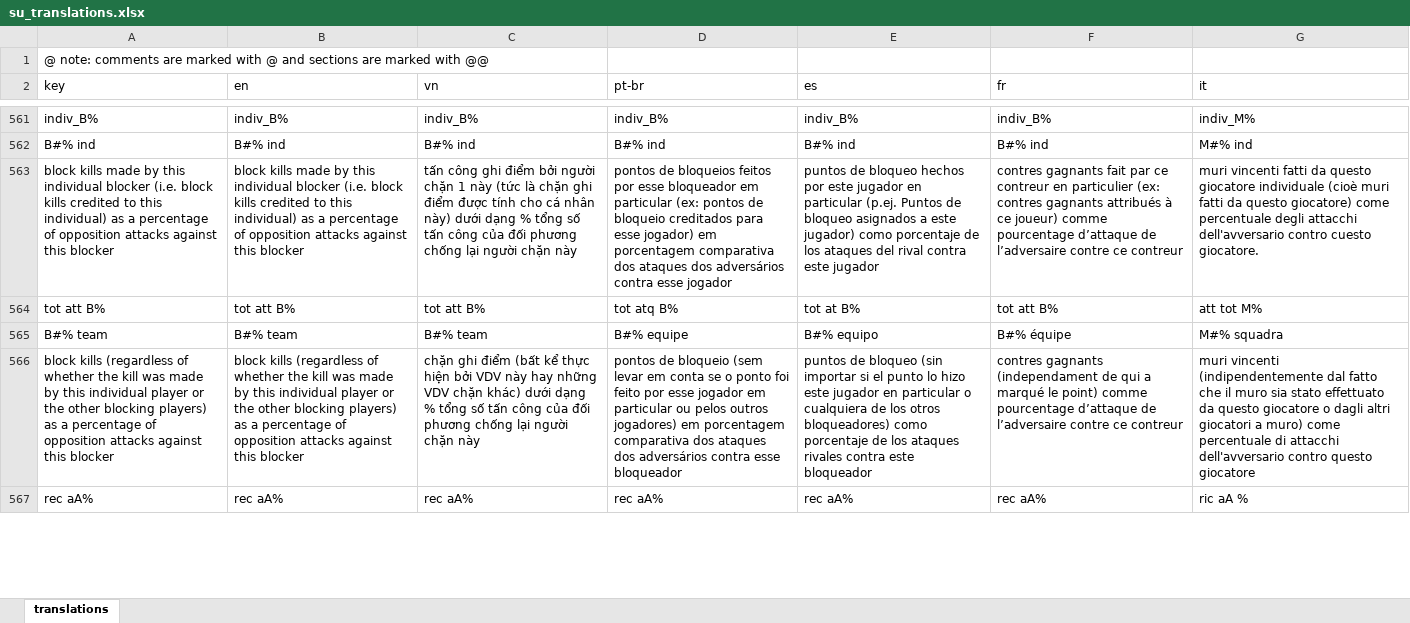
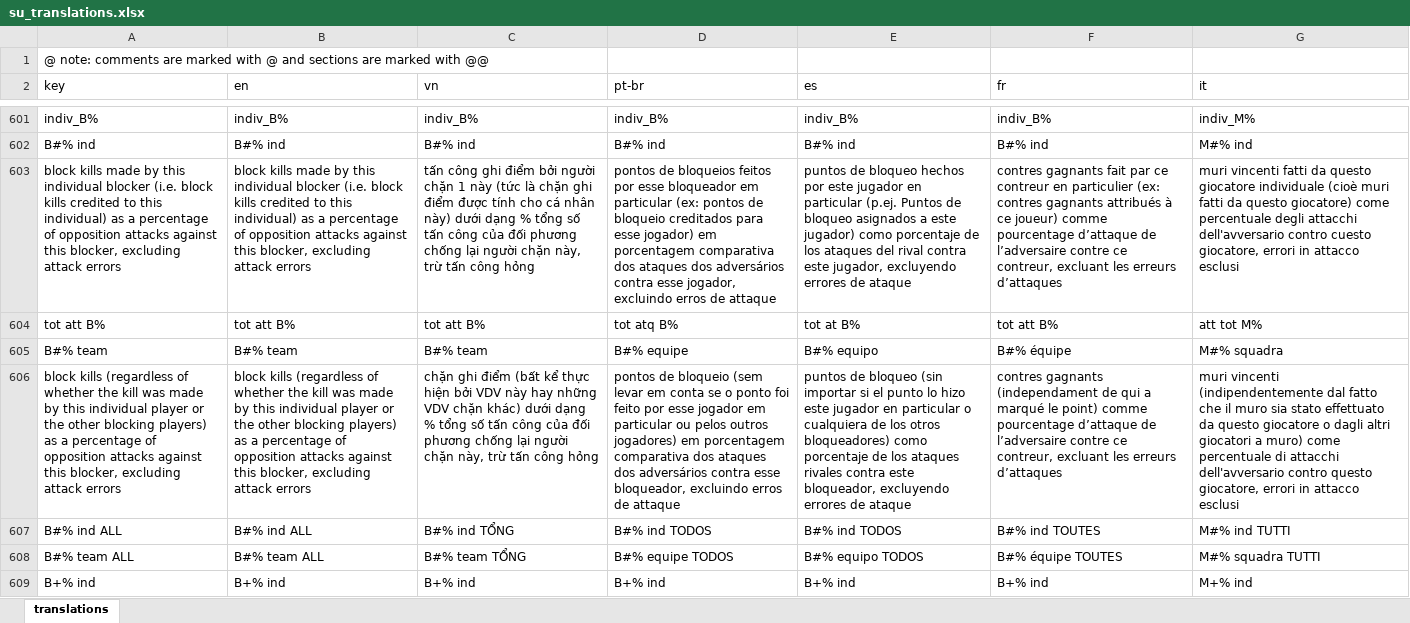
Before and after one commit to scienceuntangled/sui18n, an Excel workbook: data-raw/su_translations.xlsx, sheet translations, drawn as a sheet; only a part is shown, gaps mark what is left out; the shorter side is filled out with more unchanged rows; values as stored, in another font and other column widths than the file's, no borders; addresses are those after the commit; the diff covers the shown part only; the diff names each change by its address in the sheet, - before the commit and + after, or states it on an @@ line.

```diff
--- a/data-raw/su_translations.xlsx (sheet translations)
+++ b/data-raw/su_translations.xlsx (sheet translations)
-A603 (key): …against this blocker
+A603 (key): …against this blocker, excluding attack errors
-B603 (en): …against this blocker
+B603 (en): …against this blocker, excluding attack errors
-C603 (vn): …người chặn này
+C603 (vn): …người chặn này, trừ tấn công hỏng
-D603 (pt-br): …contra esse jogador
+D603 (pt-br): …contra esse jogador, excluindo erros de attaque
-E603 (es): …contra este jugador
+E603 (es): …contra este jugador, excluyendo errores de ataque
-F603 (fr): …contre ce contreur
+F603 (fr): …contre ce contreur, excluant les erreurs d’attaques
-G603 (it): …contro cuesto giocatore.
+G603 (it): …contro cuesto giocatore, errori in attacco esclusi
-A606 (key): …against this blocker
+A606 (key): …against this blocker, excluding attack errors
-B606 (en): …against this blocker
+B606 (en): …against this blocker, excluding attack errors
-C606 (vn): …người chặn này
+C606 (vn): …người chặn này, trừ tấn công hỏng
-D606 (pt-br): …contra esse bloqueador
+D606 (pt-br): …contra esse bloqueador, excluindo erros de attaque
-E606 (es): …contra este bloqueador
+E606 (es): …contra este bloqueador, excluyendo errores de ataque
-F606 (fr): …contre ce contreur
+F606 (fr): …contre ce contreur, excluant les erreurs d’attaques
-G606 (it): …contro questo giocatore
+G606 (it): …contro questo giocatore, errori in attacco esclusi
+row 607: B#% ind ALL | B#% ind ALL | B#% ind TỔNG | B#% ind TODOS | B#% ind TODOS | B#% ind TOUTES | M#% ind TUTTI
+row 608: B#% team ALL | B#% team ALL | B#% team TỔNG | B#% equipe TODOS | B#% equipo TODOS | B#% équipe TOUTES | M#% squadra TUTTI
+row 609: B+% ind | B+% ind | B+% ind | B+% ind | B+% ind | B+% ind | M+% ind
```
Also changed, not shown: 248 added rows, 2 removed rows and 110 edited cells elsewhere in this sheet, 1 other file.
